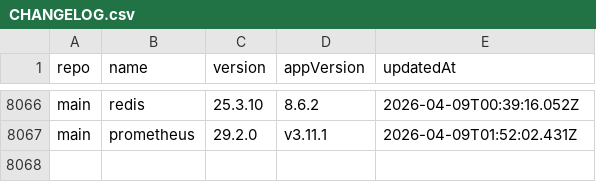
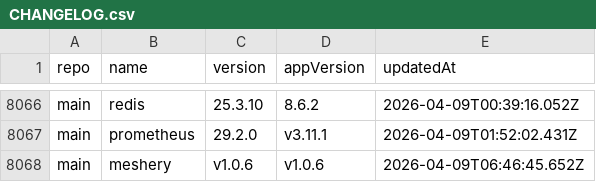
Before and after one commit to xfworld/charts, a CSV file: CHANGELOG.csv, drawn as a sheet; only a part is shown, gaps mark what is left out; the diff names each change by its address in the sheet, - before the commit and + after, or states it on an @@ line.

```diff
--- a/CHANGELOG.csv
+++ b/CHANGELOG.csv
+row 8068: main | meshery | v1.0.6 | v1.0.6 | 2026-04-09T06:46:45.652Z
```
Also changed, not shown: 2 other files.
